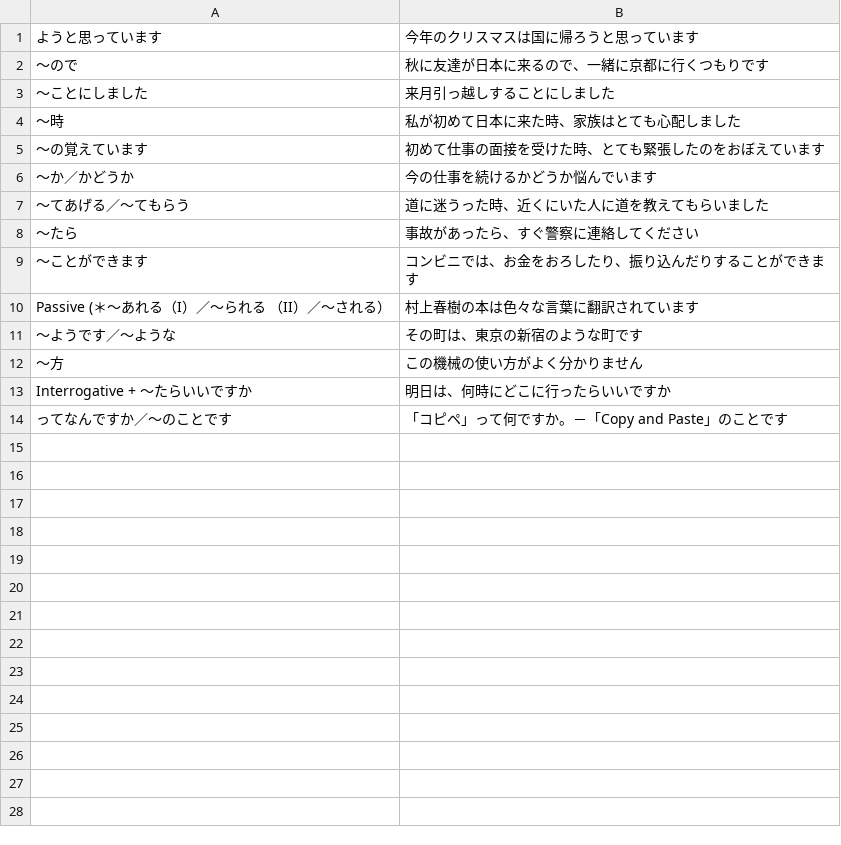
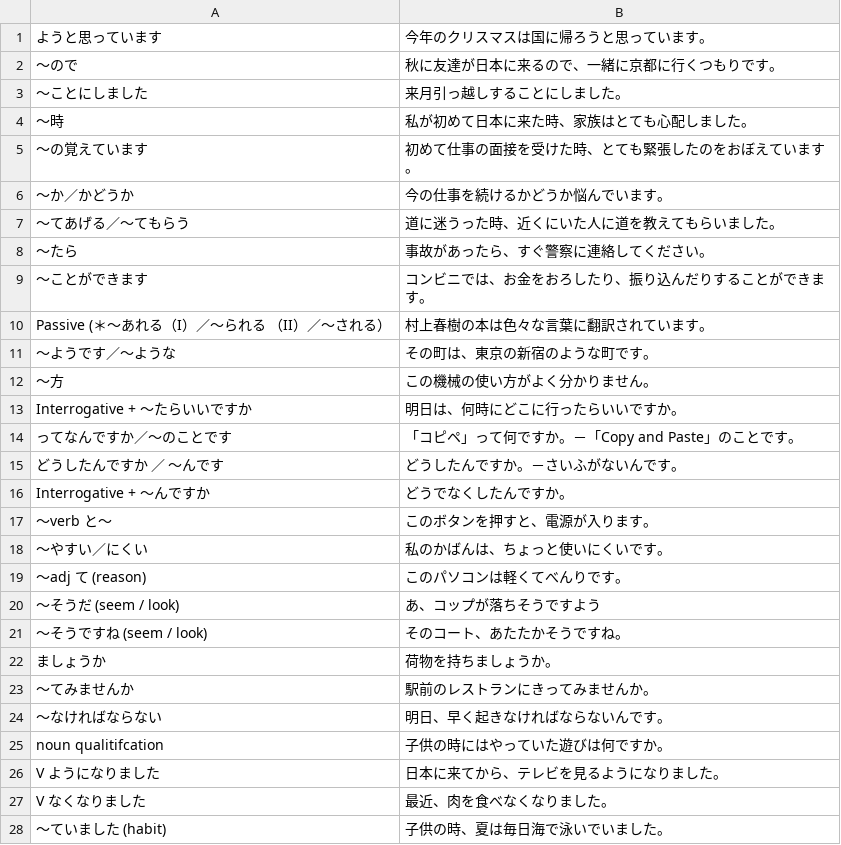
Before and after one commit to linfinity17/profile_site, a CSV file: grammar_list.csv, drawn as a sheet.

```diff
--- a/grammar_list.csv
+++ b/grammar_list.csv
@@ -1,14 +1,28 @@
-ようと思っています,今年のクリスマスは国に帰ろうと思っています
-～ので,秋に友達が日本に来るので、一緒に京都に行くつもりです
-～ことにしました,来月引っ越しすることにしました
-～時,私が初めて日本に来た時、家族はとても心配しました
-～の覚えています,初めて仕事の面接を受けた時、とても緊張したのをおぼえています
-～か／かどうか,今の仕事を続けるかどうか悩んでいます
-～てあげる／～てもらう,道に迷うった時、近くにいた人に道を教えてもらいました
-～たら,事故があったら、すぐ警察に連絡してください
-～ことができます,コンビニでは、お金をおろしたり、振り込んだりすることができます
-Passive (＊～あれる（I）／～られる　（II）／～される）,村上春樹の本は色々な言葉に翻訳されています
-～ようです／～ような,その町は、東京の新宿のような町です
-～方,この機械の使い方がよく分かりません
-Interrogative + ～たらいいですか,明日は、何時にどこに行ったらいいですか
-ってなんですか／～のことです,「コピペ」って何ですか。－「Copy and Paste」のことです
+ようと思っています,今年のクリスマスは国に帰ろうと思っています。
+～ので,秋に友達が日本に来るので、一緒に京都に行くつもりです。
+～ことにしました,来月引っ越しすることにしました。
+～時,私が初めて日本に来た時、家族はとても心配しました。
+～の覚えています,初めて仕事の面接を受けた時、とても緊張したのをおぼえています。
+～か／かどうか,今の仕事を続けるかどうか悩んでいます。
+～てあげる／～てもらう,道に迷うった時、近くにいた人に道を教えてもらいました。
+～たら,事故があったら、すぐ警察に連絡してください。
+～ことができます,コンビニでは、お金をおろしたり、振り込んだりすることができます。
+Passive (＊～あれる（I）／～られる　（II）／～される）,村上春樹の本は色々な言葉に翻訳されています。
+～ようです／～ような,その町は、東京の新宿のような町です。
+～方,この機械の使い方がよく分かりません。
+Interrogative + ～たらいいですか,明日は、何時にどこに行ったらいいですか。
+ってなんですか／～のことです,「コピペ」って何ですか。－「Copy and Paste」のことです。
+どうしたんですか　／　～んです,どうしたんですか。－さいふがないんです。
+Interrogative + ～んですか,どうでなくしたんですか。
+～verb と～,このボタンを押すと、電源が入ります。
+～やすい／にくい,私のかばんは、ちょっと使いにくいです。
+～adj て (reason) ,このパソコンは軽くてべんりです。
+～そうだ (seem / look),あ、コップが落ちそうですよう
+～そうですね (seem / look),そのコート、あたたかそうですね。
+ましょうか,荷物を持ちましょうか。
+～てみませんか,駅前のレストランにきってみませんか。
+～なければならない,明日、早く起きなければならないんです。
+noun qualitifcation ,子供の時にはやっていた遊びは何ですか。
+V ようになりました,日本に来てから、テレビを見るようになりました。
+V なくなりました,最近、肉を食べなくなりました。
+～ていました (habit),子供の時、夏は毎日海で泳いでいました。
```
Also changed, not shown: word_list.csv, 1 other file.
